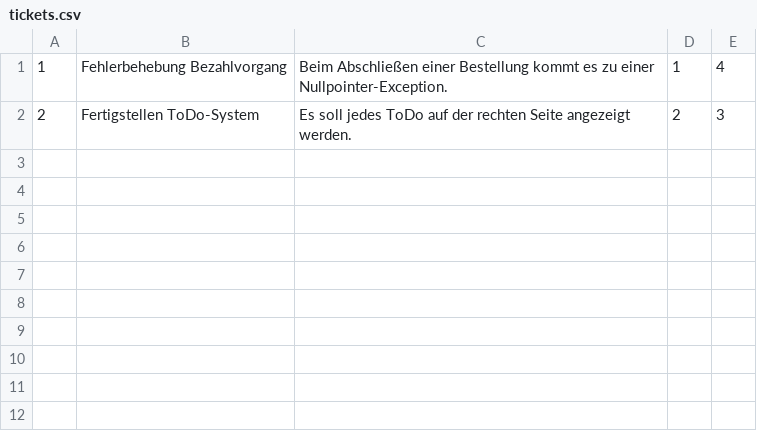
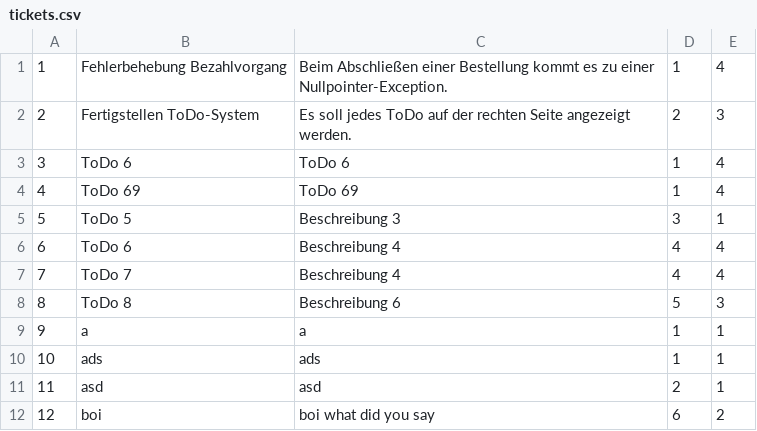
Before and after one commit to aimamovi/ER-Diagramm, a CSV file: tickets.csv, drawn as a sheet; the diff names each change by its address in the sheet, - before the commit and + after, or states it on an @@ line.

```diff
--- a/tickets.csv
+++ b/tickets.csv
+row 3: 3 | ToDo 6 | ToDo 6 | 1 | 4
+row 4: 4 | ToDo 69 | ToDo 69 | 1 | 4
+row 5: 5 | ToDo 5 | Beschreibung 3 | 3 | 1
+row 6: 6 | ToDo 6 | Beschreibung 4 | 4 | 4
+row 7: 7 | ToDo 7 | Beschreibung 4 | 4 | 4
+row 8: 8 | ToDo 8 | Beschreibung 6 | 5 | 3
+row 9: 9 | a | a | 1 | 1
+row 10: 10 | ads | ads | 1 | 1
+row 11: 11 | asd | asd | 2 | 1
+row 12: 12 | boi | boi what did you say | 6 | 2
```
Also changed, not shown: 10 other files.
